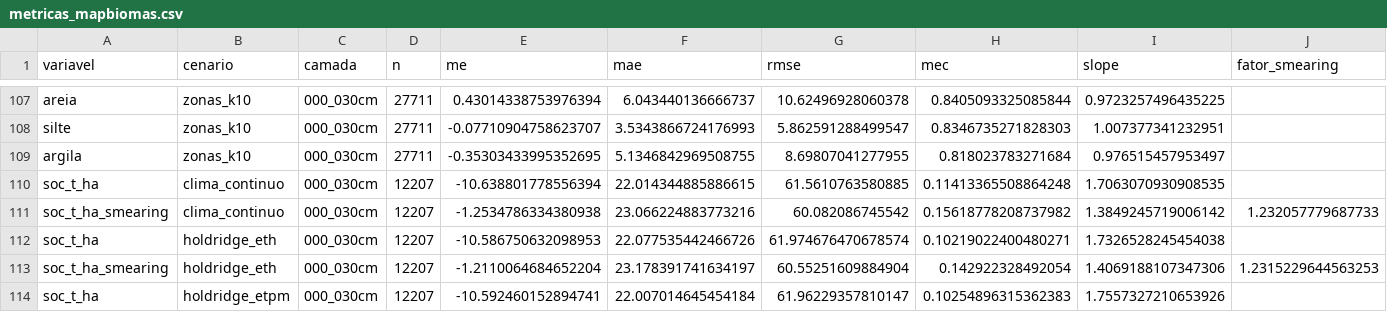
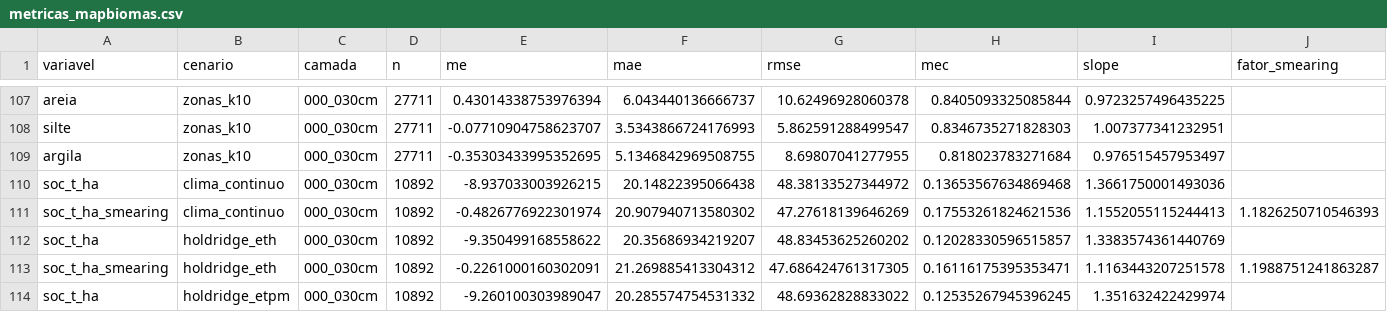
Before and after one commit to fcoliveira-utfpr/climate_for_soil, a CSV file: climas/reproducao/resultados/tabelas/metricas_mapbiomas.csv, drawn as a sheet; only a part is shown, gaps mark what is left out; the diff covers the shown part only.

```diff
--- a/climas/reproducao/resultados/tabelas/metricas_mapbiomas.csv
+++ b/climas/reproducao/resultados/tabelas/metricas_mapbiomas.csv
@@ -109,6 +109,6 @@ silte,zonas_k10,000_030cm,27711,-0.07710904758623707,3.5343866724176993,5.862591
 argila,zonas_k10,000_030cm,27711,-0.35303433995352695,5.1346842969508755,8.69807041277955,0.818023783271684,0.976515457953497,
-soc_t_ha,clima_continuo,000_030cm,12207,-10.638801778556394,22.014344885886615,61.5610763580885,0.11413365508864248,1.7063070930908535,
-soc_t_ha_smearing,clima_continuo,000_030cm,12207,-1.2534786334380938,23.066224883773216,60.082086745542,0.15618778208737982,1.3849245719006142,1.232057779687733
-soc_t_ha,holdridge_eth,000_030cm,12207,-10.586750632098953,22.077535442466726,61.974676470678574,0.10219022400480271,1.7326528245454038,
-soc_t_ha_smearing,holdridge_eth,000_030cm,12207,-1.2110064684652204,23.178391741634197,60.55251609884904,0.142922328492054,1.4069188107347306,1.2315229644563253
-soc_t_ha,holdridge_etpm,000_030cm,12207,-10.592460152894741,22.007014645454184,61.96229357810147,0.10254896315362383,1.7557327210653926,
+soc_t_ha,clima_continuo,000_030cm,10892,-8.937033003926215,20.14822395066438,48.38133527344972,0.13653567634869468,1.3661750001493036,
+soc_t_ha_smearing,clima_continuo,000_030cm,10892,-0.4826776922301974,20.907940713580302,47.27618139646269,0.17553261824621536,1.1552055115244413,1.1826250710546393
+soc_t_ha,holdridge_eth,000_030cm,10892,-9.350499168558622,20.35686934219207,48.83453625260202,0.12028330596515857,1.3383574361440769,
+soc_t_ha_smearing,holdridge_eth,000_030cm,10892,-0.2261000160302091,21.269885413304312,47.686424761317305,0.16116175395353471,1.1163443207251578,1.1988751241863287
+soc_t_ha,holdridge_etpm,000_030cm,10892,-9.260100303989047,20.285574754531332,48.69362828833022,0.12535267945396245,1.351632422429974,
```
Also changed, not shown: 85 edited cells elsewhere in this file, climas/reproducao/resultados/tabelas/metricas_mapbiomas_semC2.csv, climas/reproducao/resultados/tabelas/soc_repeticoes.csv, 16 other files.
